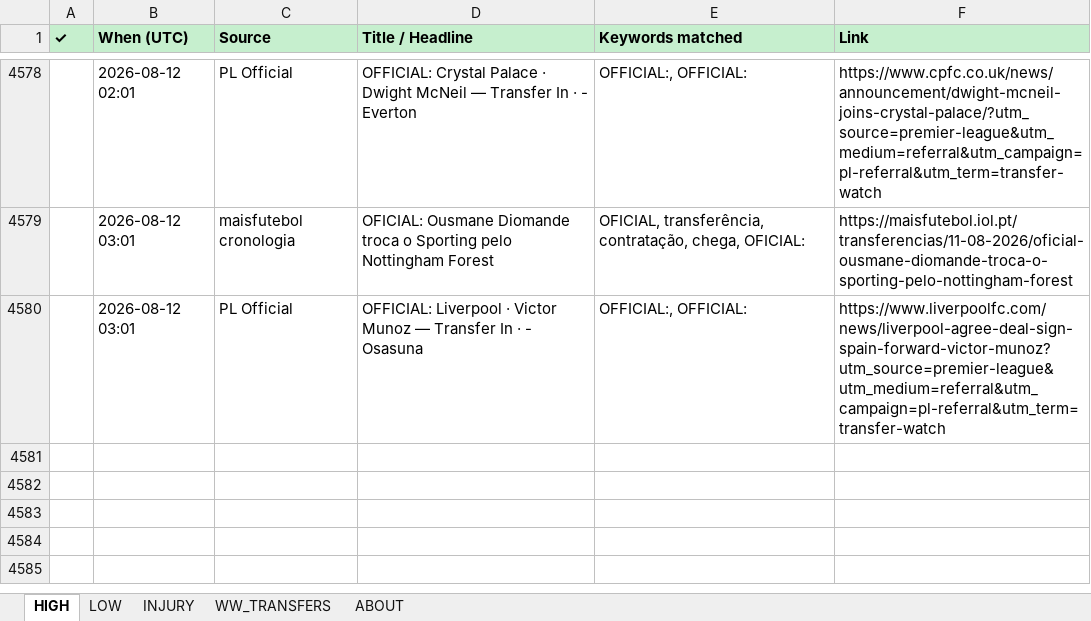
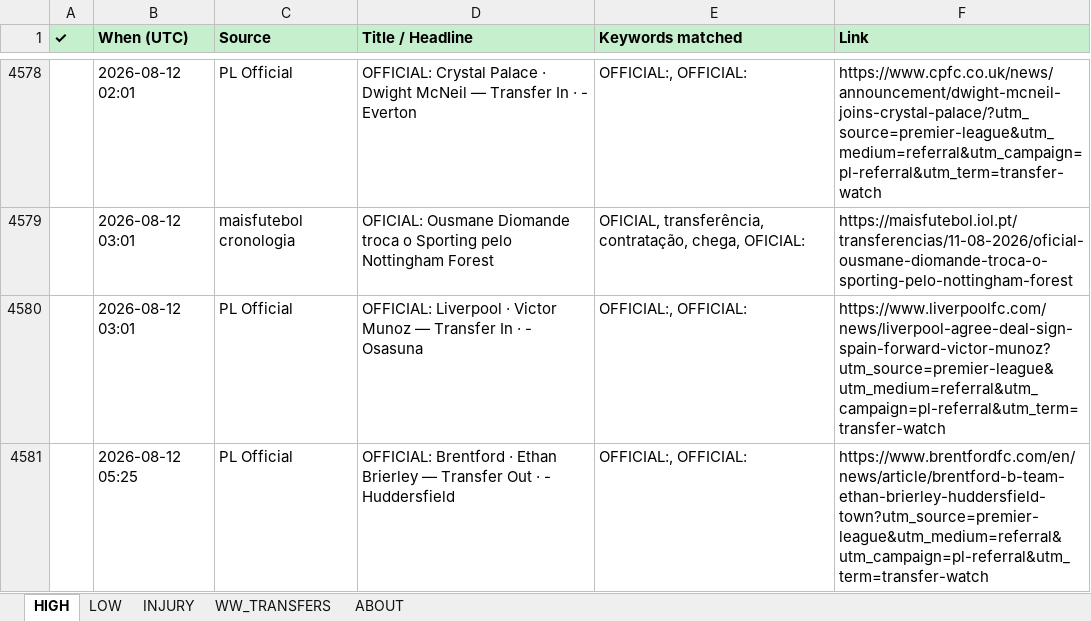
Before and after one commit to rneves2005-dotcom/fpl-dashboard, an Excel workbook: Transfer_Tracker.xlsx, sheet HIGH, drawn as a sheet; only a part is shown, gaps mark what is left out; values as stored, in another font and other column widths than the file's, no borders; the diff names each change by its address in the sheet, - before the commit and + after, or states it on an @@ line.

Commit message:
auto: transfer poll 2026-08-12 05:25 UTC · 1 new

```diff
--- a/Transfer_Tracker.xlsx (sheet HIGH)
+++ b/Transfer_Tracker.xlsx (sheet HIGH)
+row 4581:  | 2026-08-12 05:25 | PL Official | OFFICIAL: Brentford · Ethan Brierley — Transfer Out · - Huddersfield | OFFICIAL:, OFFICIAL: | https://www.brentfordfc.com/en/news/article/brentford-b-team-ethan-brierley-huddersfield-town?utm_source=premier-league&utm_medium=referral&utm_campaign=pl-referral&utm_term=transfer-watch
```
